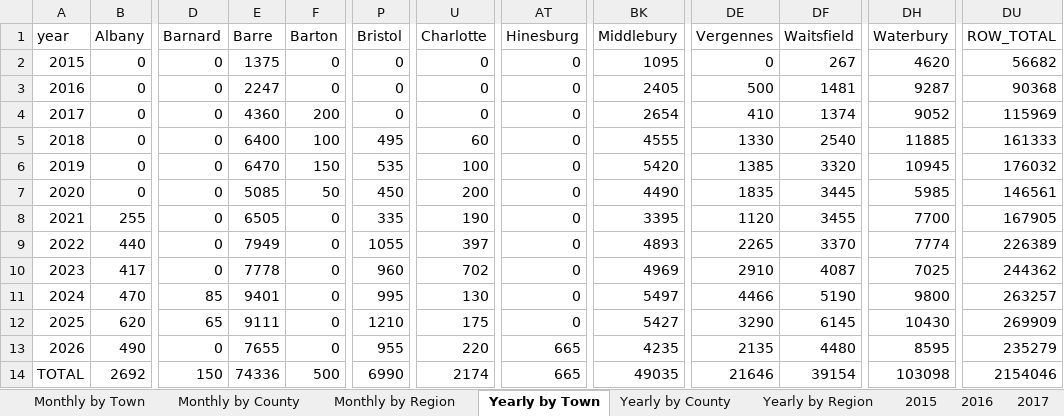
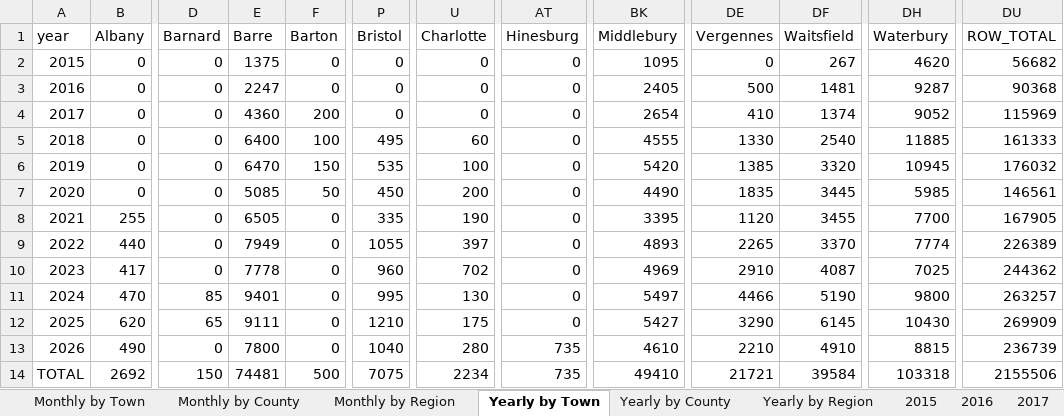
Before and after one commit to burnssargent-eng/blackbear_dashboard, an Excel workbook: oil_collection_report.xlsx, sheet Yearly by Town, drawn as a sheet; only a part is shown, gaps mark what is left out; values as stored, in another font and other column widths than the file's, no borders; the diff names each change by its address in the sheet, - before the commit and + after, or states it on an @@ line.

```diff
--- a/oil_collection_report.xlsx (sheet Yearly by Town)
+++ b/oil_collection_report.xlsx (sheet Yearly by Town)
-E13 (Barre): 7655
+E13 (Barre): 7800
-P13 (Bristol): 955
+P13 (Bristol): 1040
-U13 (Charlotte): 220
+U13 (Charlotte): 280
-AT13:AT14 (Hinesburg): 665
+AT13:AT14 (Hinesburg): 735
-BK13 (Middlebury): 4235
+BK13 (Middlebury): 4610
-DE13 (Vergennes): 2135
+DE13 (Vergennes): 2210
-DF13 (Waitsfield): 4480
+DF13 (Waitsfield): 4910
-DH13 (Waterbury): 8595
+DH13 (Waterbury): 8815
-DU13 (ROW_TOTAL): 235279
+DU13 (ROW_TOTAL): 236739
-E14 (Barre): 74336
+E14 (Barre): 74481
-P14 (Bristol): 6990
+P14 (Bristol): 7075
-U14 (Charlotte): 2174
+U14 (Charlotte): 2234
-BK14 (Middlebury): 49035
+BK14 (Middlebury): 49410
-DE14 (Vergennes): 21646
+DE14 (Vergennes): 21721
-DF14 (Waitsfield): 39154
+DF14 (Waitsfield): 39584
-DH14 (Waterbury): 103098
+DH14 (Waterbury): 103318
-DU14 (ROW_TOTAL): 2154046
+DU14 (ROW_TOTAL): 2155506
```
Also changed, not shown: sheet Monthly by Town, sheet 2026, sheet Yearly by Region, sheet Monthly by Region, sheet Yearly by County, sheet Monthly by County, 18 more sheets, other sheet tabs, 8 other files.
